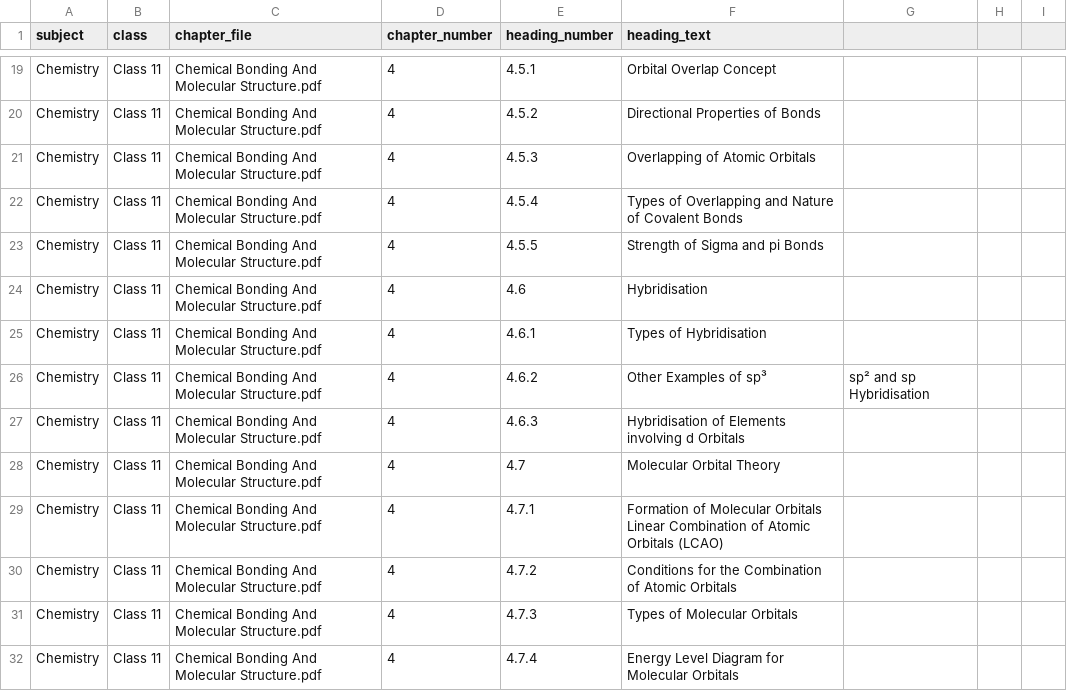
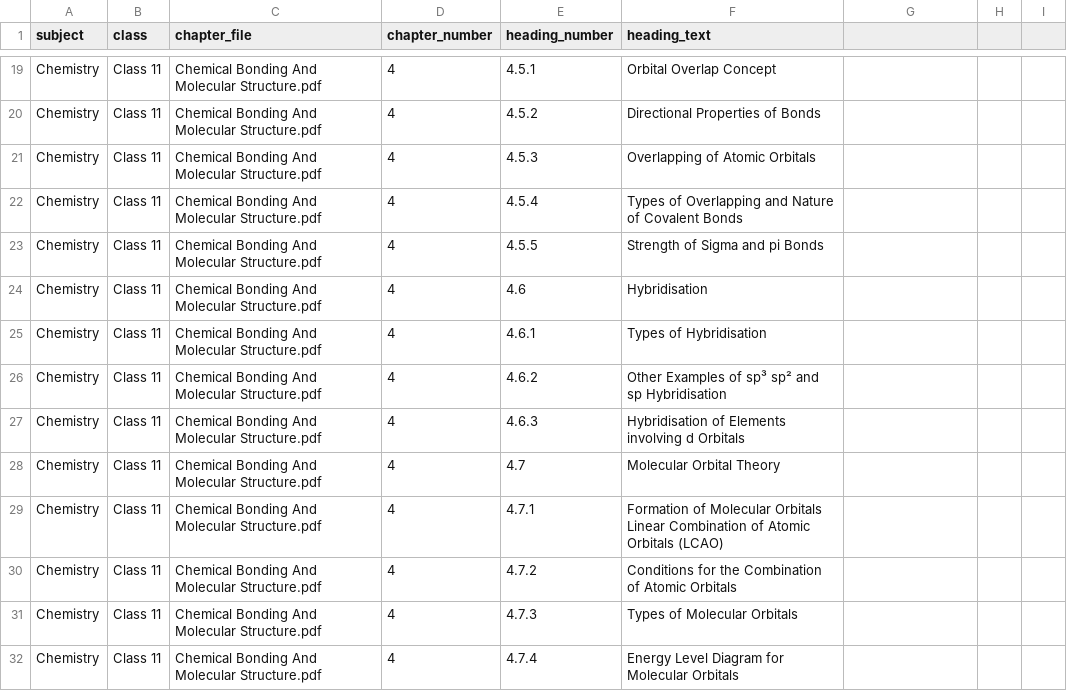
Before and after one commit to DagiWarBoss/ai-tutor, a CSV file: backend/gemini_csv.csv, drawn as a sheet; only a part is shown, gaps mark what is left out.

Commit message:
Sync

```diff
--- a/backend/gemini_csv.csv
+++ b/backend/gemini_csv.csv
@@ -25,3 +25,3 @@ Chemistry,Class 11,Chemical Bonding And Molecular Structure.pdf,4,4.6,Hybridisat
 Chemistry,Class 11,Chemical Bonding And Molecular Structure.pdf,4,4.6.1,Types of Hybridisation
-Chemistry,Class 11,Chemical Bonding And Molecular Structure.pdf,4,4.6.2,Other Examples of sp³, sp² and sp Hybridisation
+Chemistry,Class 11,Chemical Bonding And Molecular Structure.pdf,4,4.6.2,Other Examples of sp³ sp² and sp Hybridisation
 Chemistry,Class 11,Chemical Bonding And Molecular Structure.pdf,4,4.6.3,Hybridisation of Elements involving d Orbitals
```
